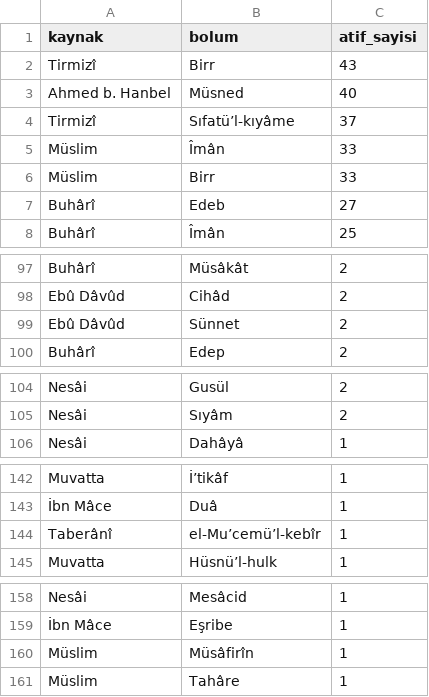
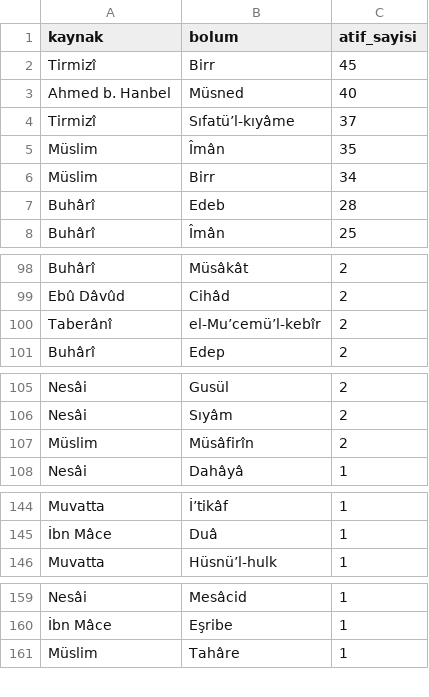
Before and after one commit to cosark1/hutbe-engine, a CSV file: hadis_siralamasi.csv, drawn as a sheet; only a part is shown, gaps mark what is left out; the diff covers the shown part only.

```diff
--- a/hadis_siralamasi.csv
+++ b/hadis_siralamasi.csv
@@ -1,8 +1,8 @@
 kaynak,bolum,atif_sayisi
-Tirmizî,Birr,43
+Tirmizî,Birr,45
 Ahmed b. Hanbel,Müsned,40
 Tirmizî,Sıfatü’l-kıyâme,37
-Müslim,Îmân,33
-Müslim,Birr,33
-Buhârî,Edeb,27
+Müslim,Îmân,35
+Müslim,Birr,34
+Buhârî,Edeb,28
 Buhârî,Îmân,25
@@ -98,3 +99,3 @@ Buhârî,Müsâkât,2
 Ebû Dâvûd,Cihâd,2
-Ebû Dâvûd,Sünnet,2
+Taberânî,el-Mu’cemü’l-kebîr,2
 Buhârî,Edep,2
@@ -105,2 +106,3 @@ Nesâi,Gusül,2
 Nesâi,Sıyâm,2
+Müslim,Müsâfirîn,2
 Nesâi,Dahâyâ,1
@@ -143,3 +145,2 @@ Muvatta,İ’tikâf,1
 İbn Mâce,Duâ,1
-Taberânî,el-Mu’cemü’l-kebîr,1
 Muvatta,Hüsnü’l-hulk,1
@@ -159,3 +160,2 @@ Nesâi,Mesâcid,1
 İbn Mâce,Eşribe,1
-Müslim,Müsâfirîn,1
 Müslim,Tahâre,1
```
Also changed, not shown: 14 added rows and 10 removed rows elsewhere in this file, ayet_tam_metin.csv, ayet_x_tema.csv, 13 other files.
